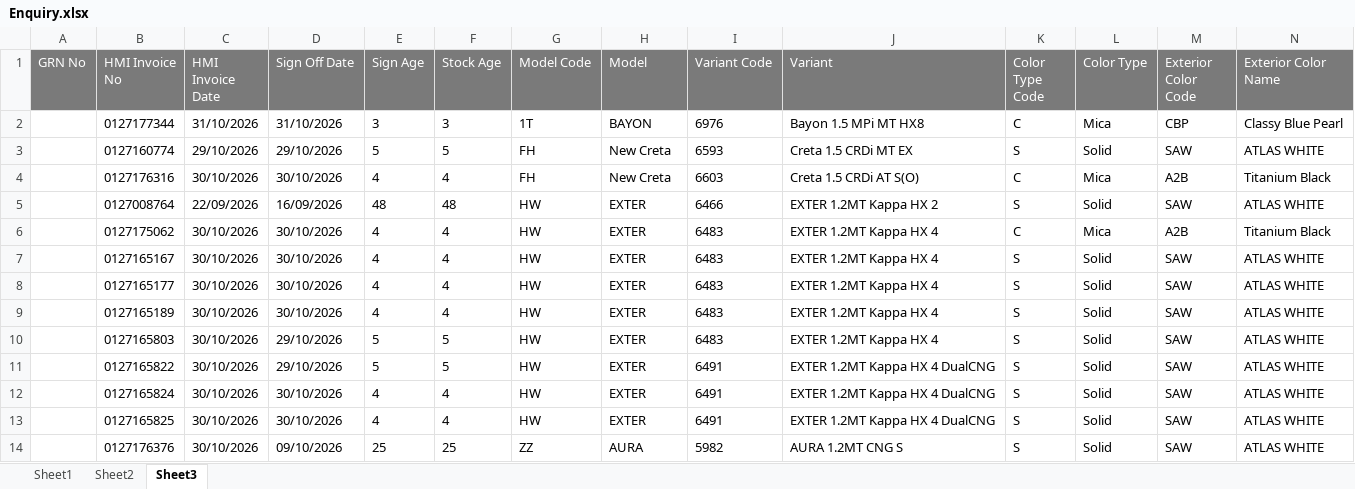
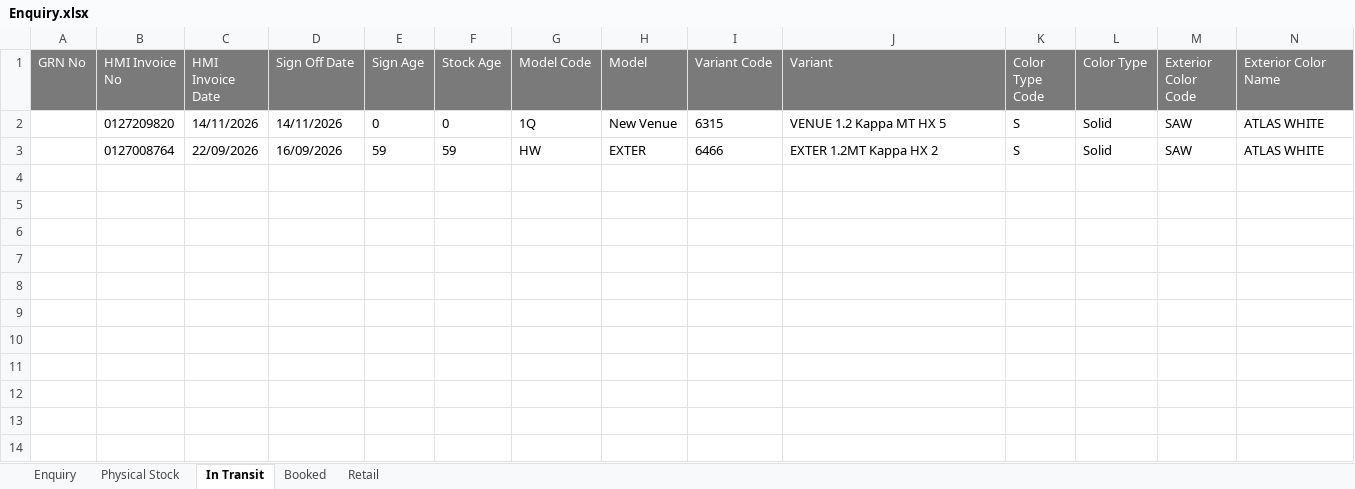
Before and after one commit to UnnatiM2009/Hyundai_ETBR, an Excel workbook: data/Enquiry.xlsx, sheet In Transit, drawn as a sheet; only a part is shown; values as stored, in another font and other column widths than the file's, no borders; removed rows and columns are numbered as before the commit, all else as after; rows hold the shown columns only; the diff names each change by its address in the sheet, - before the commit and + after, or states it on an @@ line.

```diff
--- a/data/Enquiry.xlsx (sheet In Transit)
+++ b/data/Enquiry.xlsx (sheet In Transit)
-sheet tab: Sheet1
+sheet tab: Enquiry
-sheet tab: Sheet2
+sheet tab: Physical Stock
-sheet tab: Sheet3
+sheet tab: In Transit
+sheet tab: Booked
+sheet tab: Retail
-row 2:  | 0127177344 | 31/10/2026 | 31/10/2026 | 3 | 3 | 1T | BAYON | 6976 | Bayon 1.5 MPi MT HX8 | C | Mica | CBP | Classy Blue Pearl
-row 3:  | 0127160774 | 29/10/2026 | 29/10/2026 | 5 | 5 | FH | New Creta | 6593 | Creta 1.5 CRDi MT EX | S | Solid | SAW | ATLAS WHITE
-row 4:  | 0127176316 | 30/10/2026 | 30/10/2026 | 4 | 4 | FH | New Creta | 6603 | Creta 1.5 CRDi AT S(O) | C | Mica | A2B | Titanium Black
+row 2:  | 0127209820 | 14/11/2026 | 14/11/2026 | 0 | 0 | 1Q | New Venue | 6315 | VENUE 1.2 Kappa MT HX 5 | S | Solid | SAW | ATLAS WHITE
-E3 (Sign Age): 48
+E3 (Sign Age): 59
-F3 (Stock Age): 48
+F3 (Stock Age): 59
-row 6:  | 0127175062 | 30/10/2026 | 30/10/2026 | 4 | 4 | HW | EXTER | 6483 | EXTER 1.2MT Kappa HX 4 | C | Mica | A2B | Titanium Black
-row 7:  | 0127165167 | 30/10/2026 | 30/10/2026 | 4 | 4 | HW | EXTER | 6483 | EXTER 1.2MT Kappa HX 4 | S | Solid | SAW | ATLAS WHITE
-row 8:  | 0127165177 | 30/10/2026 | 30/10/2026 | 4 | 4 | HW | EXTER | 6483 | EXTER 1.2MT Kappa HX 4 | S | Solid | SAW | ATLAS WHITE
-row 9:  | 0127165189 | 30/10/2026 | 30/10/2026 | 4 | 4 | HW | EXTER | 6483 | EXTER 1.2MT Kappa HX 4 | S | Solid | SAW | ATLAS WHITE
-row 10:  | 0127165803 | 30/10/2026 | 29/10/2026 | 5 | 5 | HW | EXTER | 6483 | EXTER 1.2MT Kappa HX 4 | S | Solid | SAW | ATLAS WHITE
-row 11:  | 0127165822 | 30/10/2026 | 29/10/2026 | 5 | 5 | HW | EXTER | 6491 | EXTER 1.2MT Kappa HX 4 DualCNG | S | Solid | SAW | ATLAS WHITE
-row 12:  | 0127165824 | 30/10/2026 | 30/10/2026 | 4 | 4 | HW | EXTER | 6491 | EXTER 1.2MT Kappa HX 4 DualCNG | S | Solid | SAW | ATLAS WHITE
-row 13:  | 0127165825 | 30/10/2026 | 30/10/2026 | 4 | 4 | HW | EXTER | 6491 | EXTER 1.2MT Kappa HX 4 DualCNG | S | Solid | SAW | ATLAS WHITE
-row 14:  | 0127176376 | 30/10/2026 | 09/10/2026 | 25 | 25 | ZZ | AURA | 5982 | AURA 1.2MT CNG S | S | Solid | SAW | ATLAS WHITE
```
Also changed, not shown: sheet Enquiry, sheet Physical Stock.
